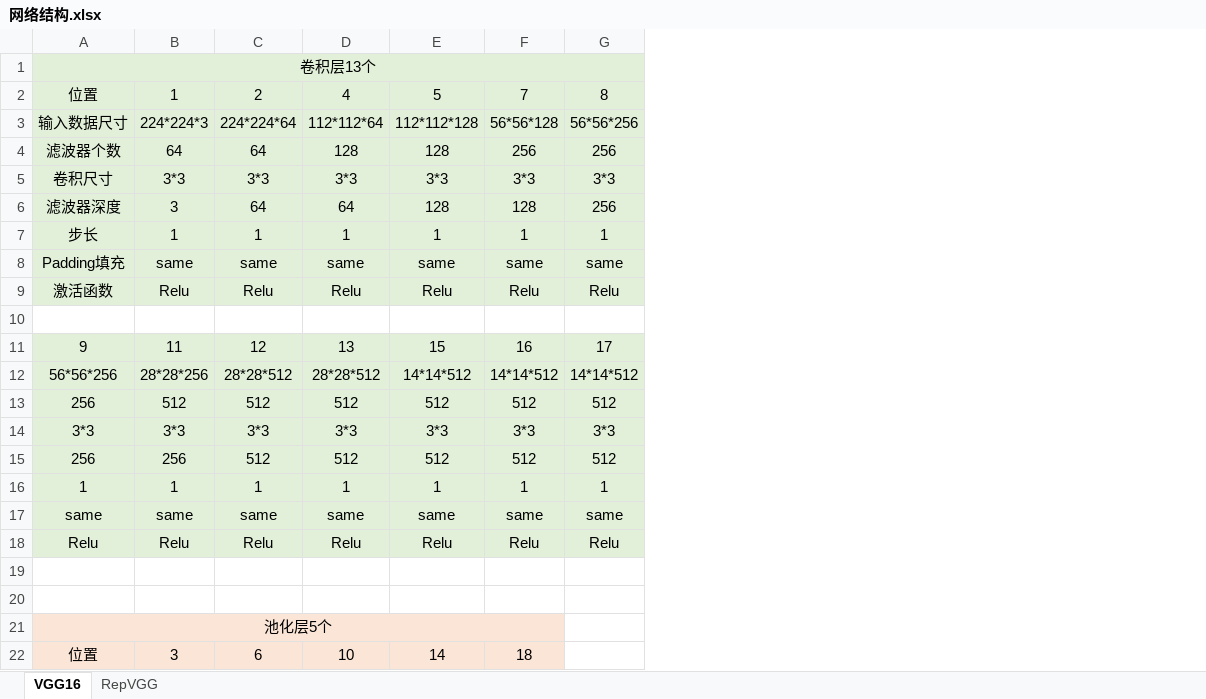
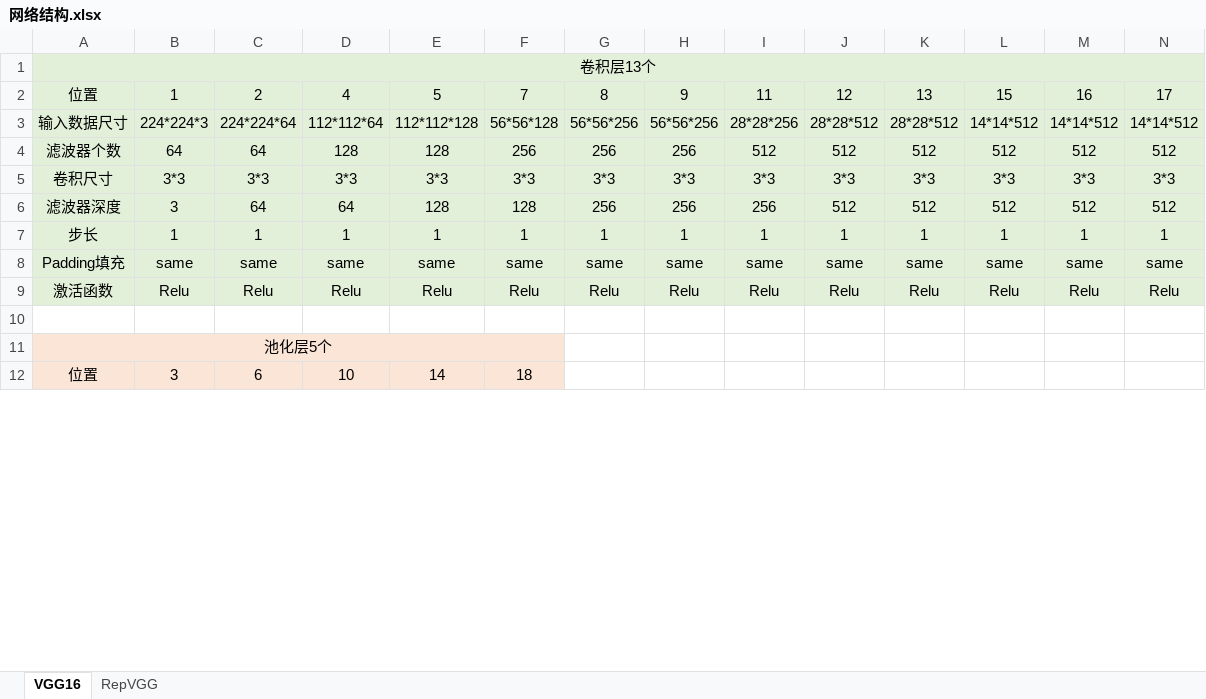
Before and after one commit to Routhleck/animal_detect_paddle, an Excel workbook: doc/网络结构.xlsx, sheet VGG16, drawn as a sheet; only a part is shown; values as stored, in another font and other column widths than the file's, no borders; removed rows and columns are numbered as before the commit, all else as after; the diff names each change by its address in the sheet, - before the commit and + after, or states it on an @@ line.

```diff
--- a/doc/网络结构.xlsx (sheet VGG16)
+++ b/doc/网络结构.xlsx (sheet VGG16)
+column H, rows 2-9: 9 | 56*56*256 | 256 | 3*3 | 256 | 1 | same | Relu
+column I, rows 2-9: 11 | 28*28*256 | 512 | 3*3 | 256 | 1 | same | Relu
+column J, rows 2-9: 12 | 28*28*512 | 512 | 3*3 | 512 | 1 | same | Relu
+column K, rows 2-9: 13 | 28*28*512 | 512 | 3*3 | 512 | 1 | same | Relu
+column L, rows 2-9: 15 | 14*14*512 | 512 | 3*3 | 512 | 1 | same | Relu
+column M, rows 2-9: 16 | 14*14*512 | 512 | 3*3 | 512 | 1 | same | Relu
+column N, rows 2-9: 17 | 14*14*512 | 512 | 3*3 | 512 | 1 | same | Relu
-row 10: (empty)
-row 11: 9 | 11 | 12 | 13 | 15 | 16 | 17
-row 12: 56*56*256 | 28*28*256 | 28*28*512 | 28*28*512 | 14*14*512 | 14*14*512 | 14*14*512
-row 13: 256 | 512 | 512 | 512 | 512 | 512 | 512
-row 14: 3*3 | 3*3 | 3*3 | 3*3 | 3*3 | 3*3 | 3*3
-row 15: 256 | 256 | 512 | 512 | 512 | 512 | 512
-row 16: 1 | 1 | 1 | 1 | 1 | 1 | 1
-row 17: same | same | same | same | same | same | same
-row 18: Relu | Relu | Relu | Relu | Relu | Relu | Relu
-row 19: (empty)
```
Also changed, not shown: 1 other file.
